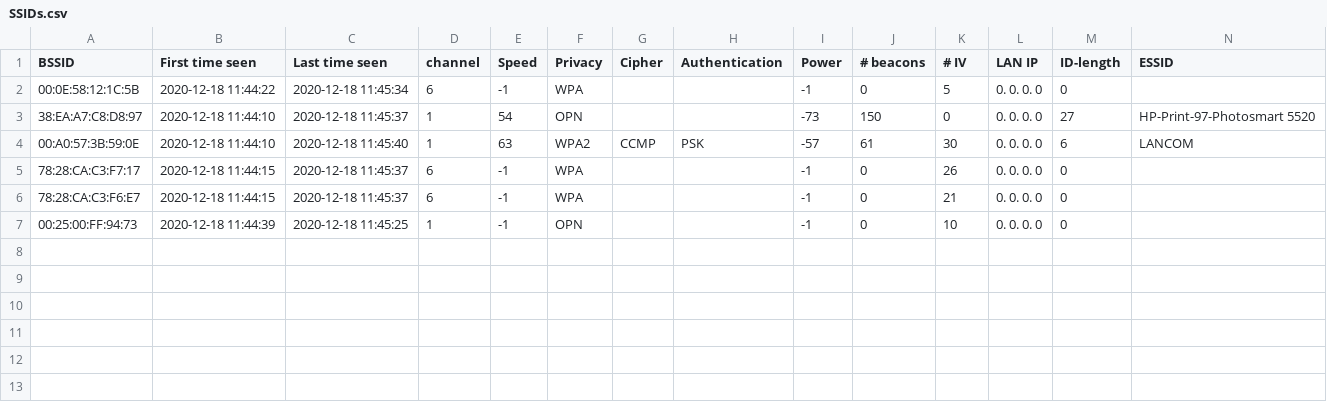
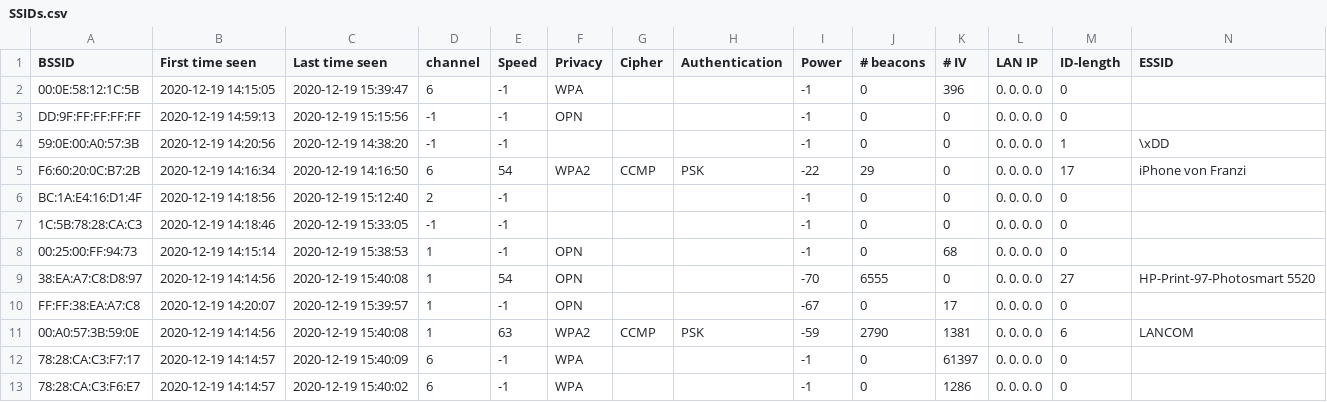
Before and after one commit to FX0H4CK/RadioSecurity, a CSV file: Wifi/Raw/SSIDs.csv, drawn as a sheet; only a part is shown; removed rows and columns are numbered as before the commit, all else as after; rows hold the shown columns only; the diff names each change by its address in the sheet, - before the commit and + after, or states it on an @@ line.

```diff
--- a/Wifi/Raw/SSIDs.csv
+++ b/Wifi/Raw/SSIDs.csv
-B2 (First time seen): 2020-12-18 11:44:22
+B2 (First time seen): 2020-12-19 14:15:05
-C2 (Last time seen): 2020-12-18 11:45:34
+C2 (Last time seen): 2020-12-19 15:39:47
-K2 (# IV): 5
+K2 (# IV): 396
+row 3: DD:9F:FF:FF:FF:FF | 2020-12-19 14:59:13 | 2020-12-19 15:15:56 | -1 | -1 | OPN |  |  | -1 | 0 | 0 | 0. 0. 0. 0 | 0
+row 4: 59:0E:00:A0:57:3B | 2020-12-19 14:20:56 | 2020-12-19 14:38:20 | -1 | -1 |  |  |  | -1 | 0 | 0 | 0. 0. 0. 0 | 1 | \xDD
+row 5: F6:60:20:0C:B7:2B | 2020-12-19 14:16:34 | 2020-12-19 14:16:50 | 6 | 54 | WPA2 | CCMP | PSK | -22 | 29 | 0 | 0. 0. 0. 0 | 17 | iPhone von Franzi
+row 6: BC:1A:E4:16:D1:4F | 2020-12-19 14:18:56 | 2020-12-19 15:12:40 | 2 | -1 |  |  |  | -1 | 0 | 0 | 0. 0. 0. 0 | 0
+row 7: 1C:5B:78:28:CA:C3 | 2020-12-19 14:18:46 | 2020-12-19 15:33:05 | -1 | -1 |  |  |  | -1 | 0 | 0 | 0. 0. 0. 0 | 0
+row 8: 00:25:00:FF:94:73 | 2020-12-19 14:15:14 | 2020-12-19 15:38:53 | 1 | -1 | OPN |  |  | -1 | 0 | 68 | 0. 0. 0. 0 | 0
-B9 (First time seen): 2020-12-18 11:44:10
+B9 (First time seen): 2020-12-19 14:14:56
-C9 (Last time seen): 2020-12-18 11:45:37
+C9 (Last time seen): 2020-12-19 15:40:08
-I9 (Power): -73
+I9 (Power): -70
-J9 (# beacons): 150
+J9 (# beacons): 6555
+row 10: FF:FF:38:EA:A7:C8 | 2020-12-19 14:20:07 | 2020-12-19 15:39:57 | 1 | -1 | OPN |  |  | -67 | 0 | 17 | 0. 0. 0. 0 | 0
-B11 (First time seen): 2020-12-18 11:44:10
+B11 (First time seen): 2020-12-19 14:14:56
-C11 (Last time seen): 2020-12-18 11:45:40
+C11 (Last time seen): 2020-12-19 15:40:08
-I11 (Power): -57
+I11 (Power): -59
-J11 (# beacons): 61
+J11 (# beacons): 2790
-K11 (# IV): 30
+K11 (# IV): 1381
-B12:B13 (First time seen): 2020-12-18 11:44:15
+B12:B13 (First time seen): 2020-12-19 14:14:57
-C12 (Last time seen): 2020-12-18 11:45:37
+C12 (Last time seen): 2020-12-19 15:40:09
-K12 (# IV): 26
+K12 (# IV): 61397
-C13 (Last time seen): 2020-12-18 11:45:37
+C13 (Last time seen): 2020-12-19 15:40:02
-K13 (# IV): 21
+K13 (# IV): 1286
-row 7: 00:25:00:FF:94:73 | 2020-12-18 11:44:39 | 2020-12-18 11:45:25 | 1 | -1 | OPN |  |  | -1 | 0 | 10 | 0. 0. 0. 0 | 0
```
Also changed, not shown: Wifi/Raw/scan-01.csv, 22 other files.
